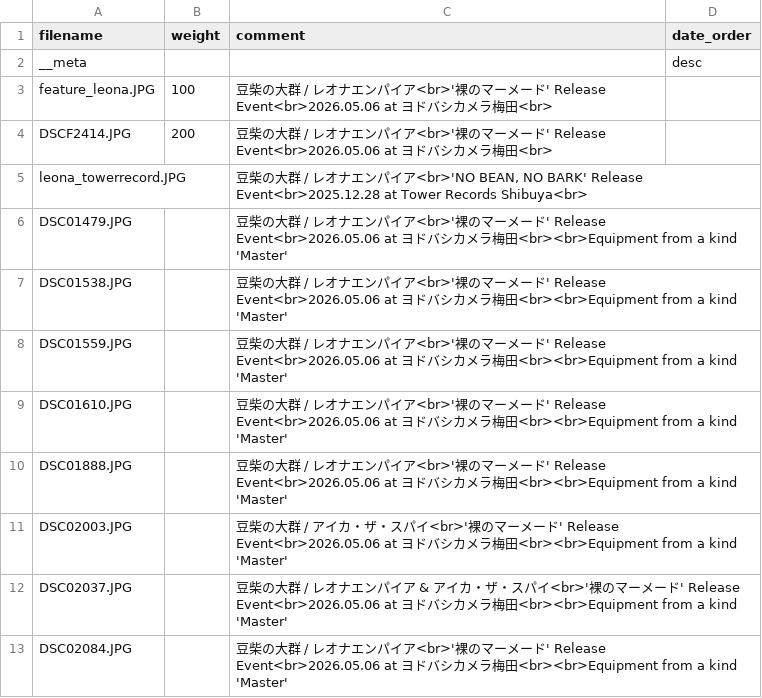
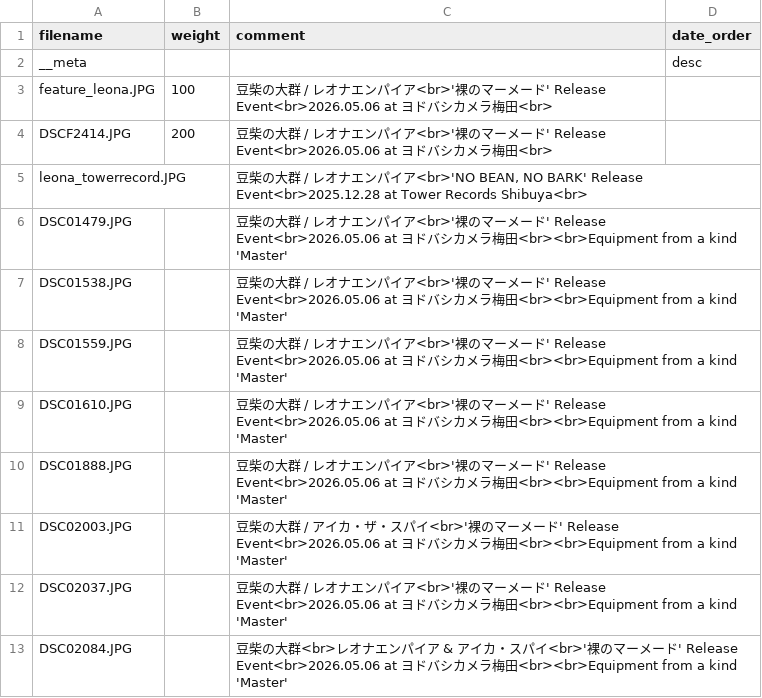
Before and after one commit to Yu-617/photo_portfolio, a CSV file: content/gallery/豆柴の大群/album.csv, drawn as a sheet.

Commit message:
fix: キャプションミス修正

```diff
--- a/content/gallery/豆柴の大群/album.csv
+++ b/content/gallery/豆柴の大群/album.csv
@@ -11,3 +11,3 @@ DSC01888.JPG,,豆柴の大群 / レオナエンパイア<br>'裸のマーメー
 DSC02003.JPG,,豆柴の大群 / アイカ・ザ・スパイ<br>'裸のマーメード' Release Event<br>2026.05.06 at ヨドバシカメラ梅田<br><br>Equipment from a kind 'Master',
-DSC02037.JPG,,豆柴の大群 / レオナエンパイア & アイカ・ザ・スパイ<br>'裸のマーメード' Release Event<br>2026.05.06 at ヨドバシカメラ梅田<br><br>Equipment from a kind 'Master',
-DSC02084.JPG,,豆柴の大群 / レオナエンパイア<br>'裸のマーメード' Release Event<br>2026.05.06 at ヨドバシカメラ梅田<br><br>Equipment from a kind 'Master',
+DSC02037.JPG,,豆柴の大群 / レオナエンパイア<br>'裸のマーメード' Release Event<br>2026.05.06 at ヨドバシカメラ梅田<br><br>Equipment from a kind 'Master',
+DSC02084.JPG,,豆柴の大群<br>レオナエンパイア & アイカ・スパイ<br>'裸のマーメード' Release Event<br>2026.05.06 at ヨドバシカメラ梅田<br><br>Equipment from a kind 'Master',
```
